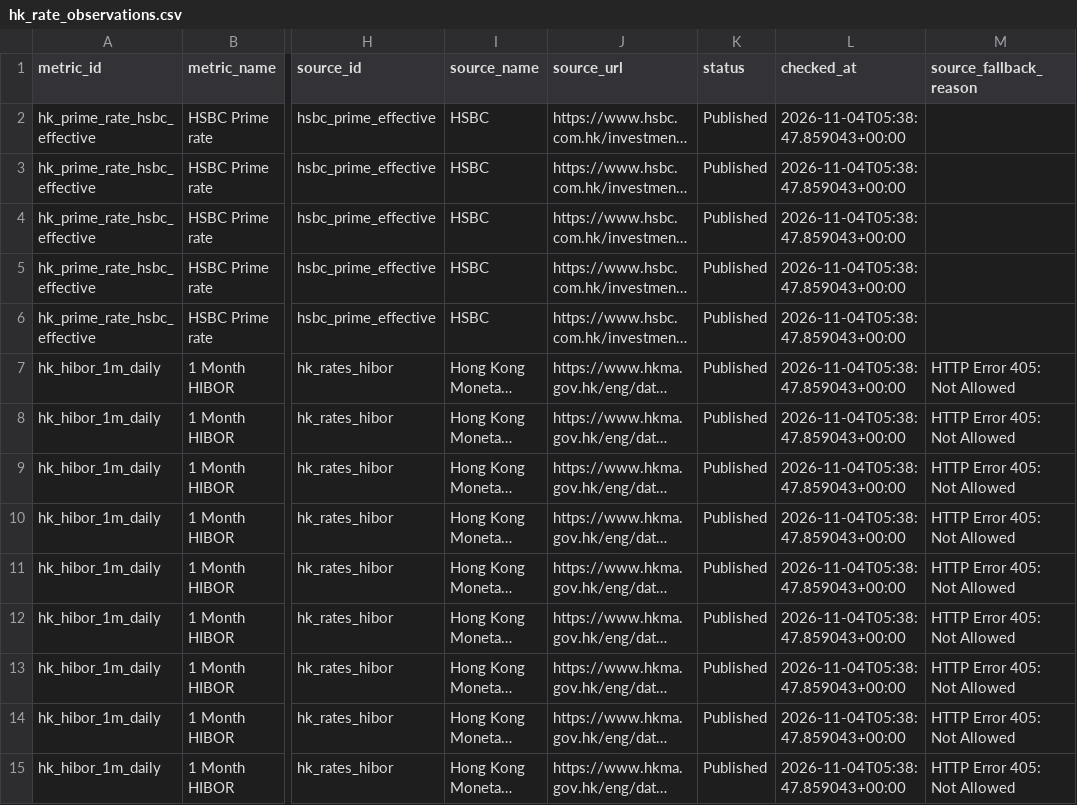
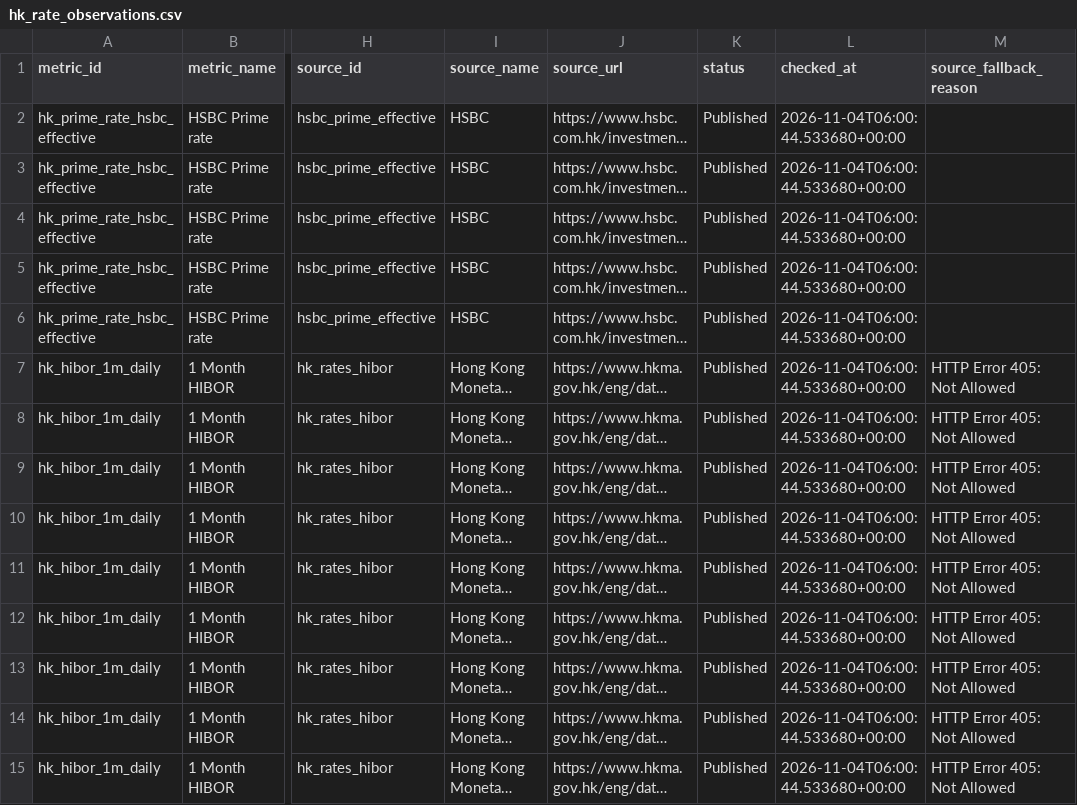
Before and after one commit to Hogan-cyber/Real-Estate-Data, a CSV file: data/hk_rate_observations.csv, drawn as a sheet; only a part is shown, gaps mark what is left out; long unchanged cells end in …; the diff covers the shown part only; the diff names each change by its address in the sheet, - before the commit and + after, or states it on an @@ line.

```diff
--- a/data/hk_rate_observations.csv
+++ b/data/hk_rate_observations.csv
-L2:L15 (checked_at): 2026-11-04T05:38:47.859043+00:00
+L2:L15 (checked_at): 2026-11-04T06:00:44.533680+00:00
```
Also changed, not shown: 15 edited cells elsewhere in this file, 28 other files.
